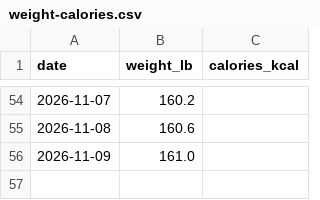
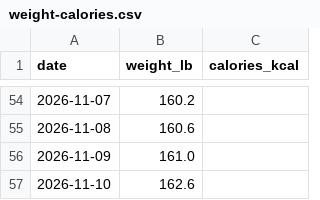
Before and after one commit to wetzeltg/WetzelBulk, a CSV file: food-log/weight-calories.csv, drawn as a sheet; only a part is shown, gaps mark what is left out.

Commit message:
Correct and update morning weight log through November 10

```diff
--- a/food-log/weight-calories.csv
+++ b/food-log/weight-calories.csv
@@ -56 +56,2 @@ date,weight_lb,calories_kcal
 2026-11-09,161.0,
+2026-11-10,162.6,
```
